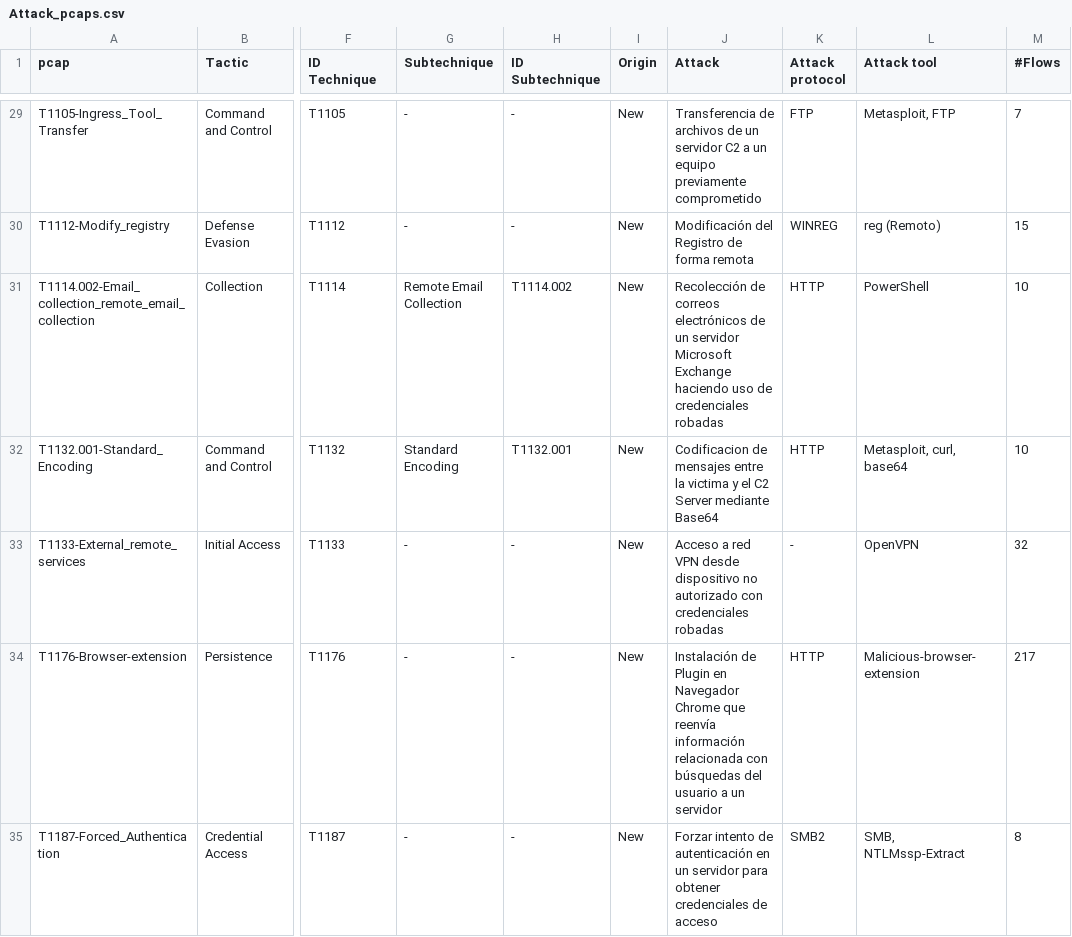
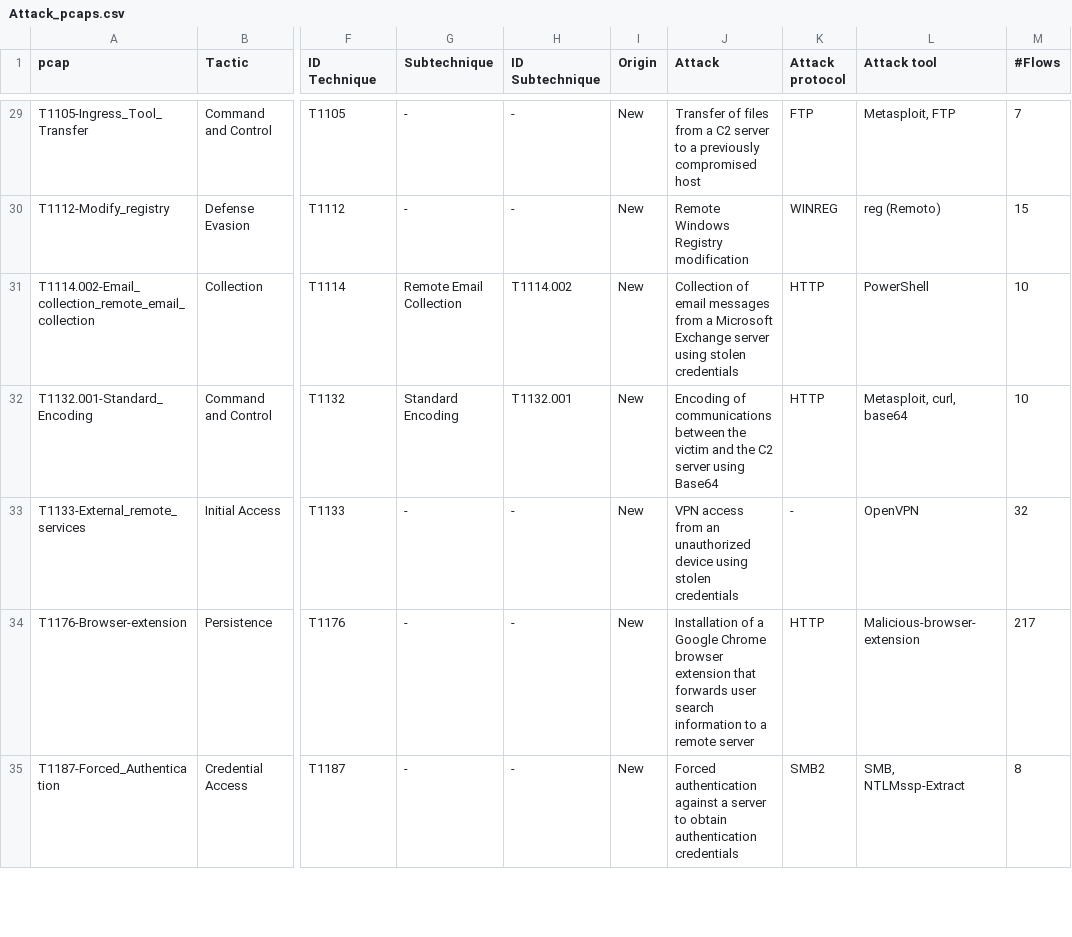
Before and after one commit to javmunca/Snort_Detection_Capability, a CSV file: attacks/Attack_pcaps.csv, drawn as a sheet; only a part is shown, gaps mark what is left out; the diff covers the shown part only; the diff names each change by its address in the sheet, - before the commit and + after, or states it on an @@ line.

```diff
--- a/attacks/Attack_pcaps.csv
+++ b/attacks/Attack_pcaps.csv
-J29 (Attack): Transferencia de archivos de un servidor C2 a un equipo previamente comprometido
+J29 (Attack): Transfer of files from a C2 server to a previously compromised host
-J30 (Attack): Modificación del Registro de forma remota
+J30 (Attack): Remote Windows Registry modification
-J31 (Attack): Recolección de correos electrónicos de un servidor Microsoft Exchange haciendo uso de credenciales robadas
+J31 (Attack): Collection of email messages from a Microsoft Exchange server using stolen credentials
-J32 (Attack): Codificacion de mensajes entre la victima y el C2 Server mediante Base64
+J32 (Attack): Encoding of communications between the victim and the C2 server using Base64
-J33 (Attack): Acceso a red VPN desde dispositivo no autorizado con credenciales robadas
+J33 (Attack): VPN access from an unauthorized device using stolen credentials
-J34 (Attack): Instalación de Plugin en Navegador Chrome que reenvía información relacionada con búsquedas del usuario a un servidor
+J34 (Attack): Installation of a Google Chrome browser extension that forwards user search information to a remote server
-J35 (Attack): Forzar intento de autenticación en un servidor para obtener credenciales de acceso
+J35 (Attack): Forced authentication against a server to obtain authentication credentials
```
Also changed, not shown: 103 edited cells elsewhere in this file.
